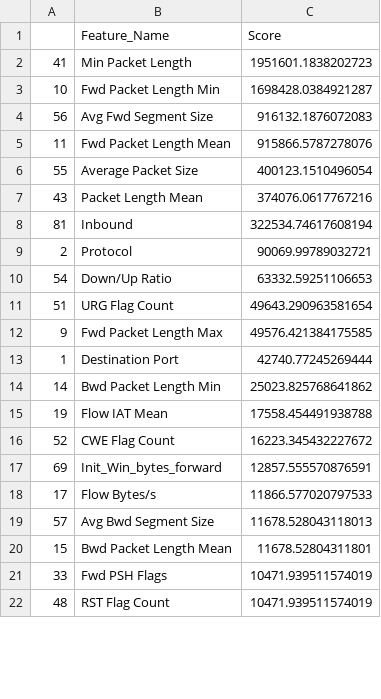
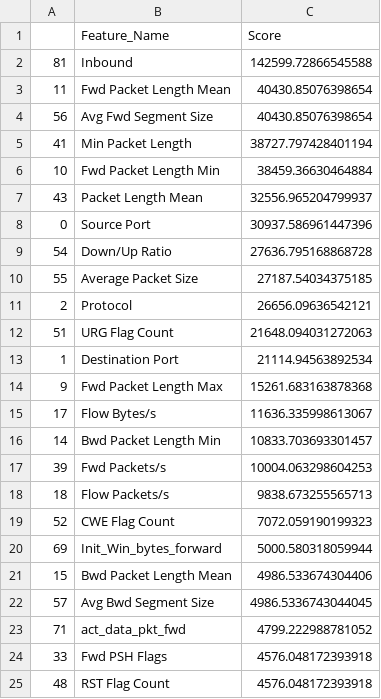
Before and after one commit to SlopePlotnick/bupt_project, a CSV file: feature_selected.csv, drawn as a sheet; only a part is shown; the diff covers the shown part only.

```diff
--- a/feature_selected.csv
+++ b/feature_selected.csv
@@ -1,22 +1,25 @@
 ,Feature_Name,Score
-41, Min Packet Length,1951601.1838202723
-10, Fwd Packet Length Min,1698428.0384921287
-56, Avg Fwd Segment Size,916132.1876072083
-11, Fwd Packet Length Mean,915866.5787278076
-55, Average Packet Size,400123.1510496054
-43, Packet Length Mean,374076.0617767216
-81, Inbound,322534.74617608194
-2, Protocol,90069.99789032721
-54, Down/Up Ratio,63332.59251106653
-51, URG Flag Count,49643.290963581654
-9, Fwd Packet Length Max,49576.421384175585
-1, Destination Port,42740.77245269444
-14, Bwd Packet Length Min,25023.825768641862
-19, Flow IAT Mean,17558.454491938788
-52, CWE Flag Count,16223.345432227672
-69,Init_Win_bytes_forward,12857.555570876591
-17,Flow Bytes/s,11866.577020797533
-57, Avg Bwd Segment Size,11678.528043118013
-15, Bwd Packet Length Mean,11678.52804311801
-33,Fwd PSH Flags,10471.939511574019
-48, RST Flag Count,10471.939511574019
+81, Inbound,142599.72866545588
+11, Fwd Packet Length Mean,40430.85076398654
+56, Avg Fwd Segment Size,40430.85076398654
+41, Min Packet Length,38727.797428401194
+10, Fwd Packet Length Min,38459.36630464884
+43, Packet Length Mean,32556.965204799937
+0, Source Port,30937.586961447396
+54, Down/Up Ratio,27636.795168868728
+55, Average Packet Size,27187.54034375185
+2, Protocol,26656.09636542121
+51, URG Flag Count,21648.094031272063
+1, Destination Port,21114.94563892534
+9, Fwd Packet Length Max,15261.683163878368
+17,Flow Bytes/s,11636.335998613067
+14, Bwd Packet Length Min,10833.703693301457
+39,Fwd Packets/s,10004.063298604253
+18, Flow Packets/s,9838.673255565713
+52, CWE Flag Count,7072.059190199323
+69,Init_Win_bytes_forward,5000.580318059944
+15, Bwd Packet Length Mean,4986.533674304406
+57, Avg Bwd Segment Size,4986.5336743044045
+71, act_data_pkt_fwd,4799.222988781052
+33,Fwd PSH Flags,4576.048172393918
+48, RST Flag Count,4576.048172393918
```
Also changed, not shown: 1 added row and 4 removed rows elsewhere in this file, results.csv, 2 other files.
